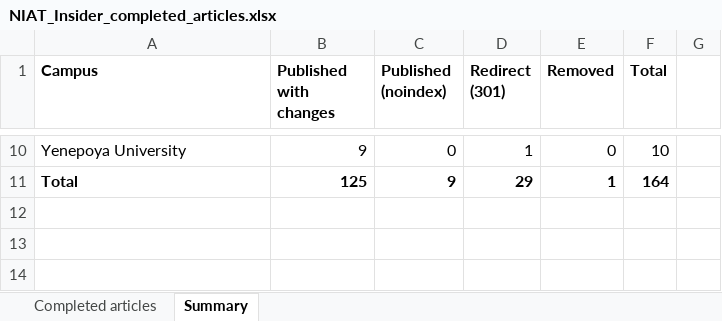
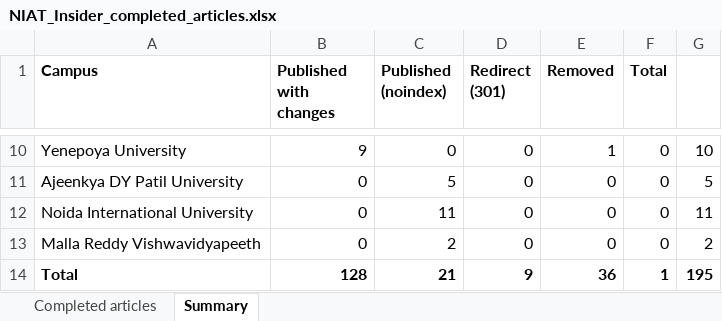
Before and after one commit to niat-cloud/niat-insider-admin, an Excel workbook: article-content/reports/NIAT_Insider_completed_articles.xlsx, sheet Summary, drawn as a sheet; only a part is shown, gaps mark what is left out; values as stored, in another font and other column widths than the file's, no borders; addresses are those after the commit; the diff covers the shown part only; the diff names each change by its address in the sheet, - before the commit and + after, or states it on an @@ line.

```diff
--- a/article-content/reports/NIAT_Insider_completed_articles.xlsx (sheet Summary)
+++ b/article-content/reports/NIAT_Insider_completed_articles.xlsx (sheet Summary)
-D10 (Redirect (301)): 1
+D10 (Redirect (301)): 0
-E10 (Removed): 0
+E10 (Removed): 1
-F10 (Total): 10
+F10 (Total): 0
-G10: (empty)
+G10: 10
+row 11: Ajeenkya DY Patil University | 0 | 5 | 0 | 0 | 0 | 5
+row 12: Noida International University | 0 | 11 | 0 | 0 | 0 | 11
+row 13: Malla Reddy Vishwavidyapeeth | 0 | 2 | 0 | 0 | 0 | 2
-B14 (Published with changes): 125
+B14 (Published with changes): 128
-C14 (Published (noindex)): 9
+C14 (Published (noindex)): 21
-D14 (Redirect (301)): 29
+D14 (Redirect (301)): 9
-E14 (Removed): 1
+E14 (Removed): 36
-F14 (Total): 164
+F14 (Total): 1
-G14: (empty)
+G14: 195
```
Also changed, not shown: 31 edited cells elsewhere in this sheet, sheet Completed articles, 7 other files.
